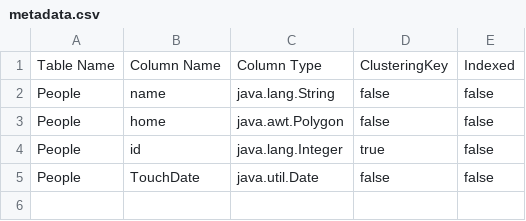
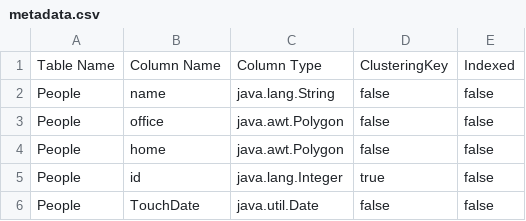
Before and after one commit to jamesst78/DbRuri, a CSV file: Database2/data/metadata.csv, drawn as a sheet; the diff names each change by its address in the sheet, - before the commit and + after, or states it on an @@ line.

```diff
--- a/Database2/data/metadata.csv
+++ b/Database2/data/metadata.csv
+row 3: People | office | java.awt.Polygon | false | false
```
Also changed, not shown: 6 other files.
